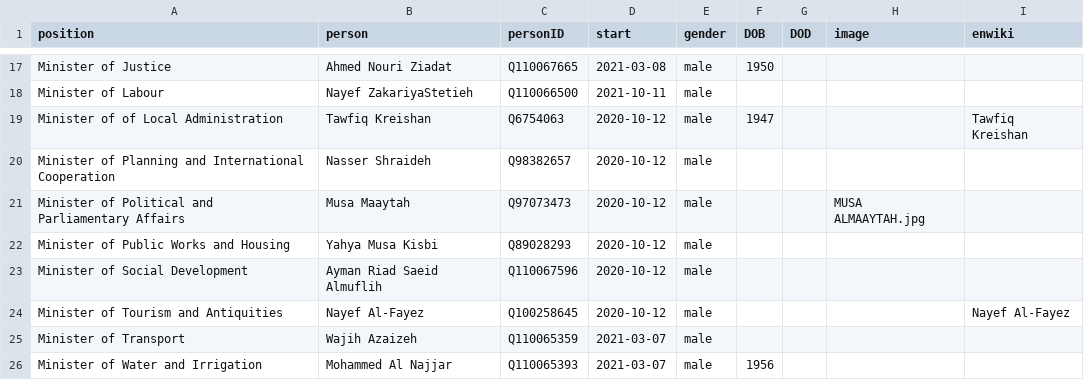
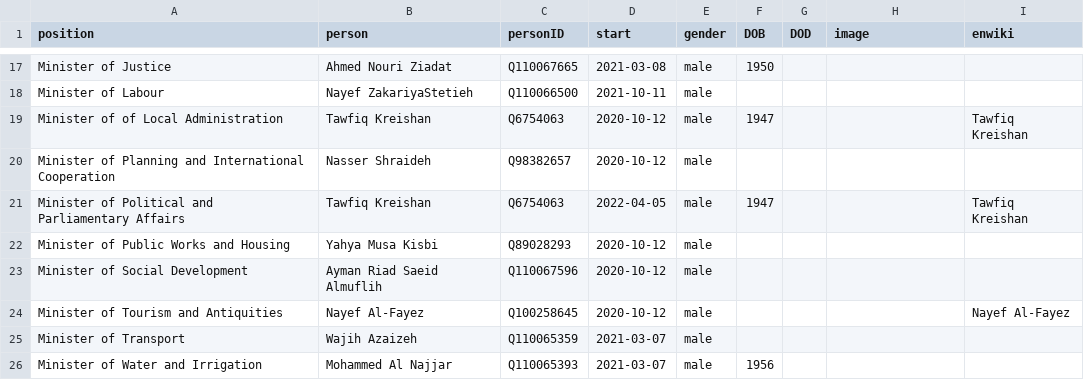
Before and after one commit to every-politician-scrapers/jordan-ministers, a CSV file: html/current.csv, drawn as a sheet; only a part is shown, gaps mark what is left out.

```diff
--- a/html/current.csv
+++ b/html/current.csv
@@ -20,3 +20,3 @@ Minister of of Local Administration,Tawfiq Kreishan,Q6754063,2020-10-12,male,194
 Minister of Planning and International Cooperation,Nasser Shraideh,Q98382657,2020-10-12,male,,,,
-Minister of Political and Parliamentary Affairs,Musa Maaytah,Q97073473,2020-10-12,male,,,MUSA ALMAAYTAH.jpg,
+Minister of Political and Parliamentary Affairs,Tawfiq Kreishan,Q6754063,2022-04-05,male,1947,,,Tawfiq Kreishan
 Minister of Public Works and Housing,Yahya Musa Kisbi,Q89028293,2020-10-12,male,,,,
```
Also changed, not shown: html/holders21.csv, 1 other file.
